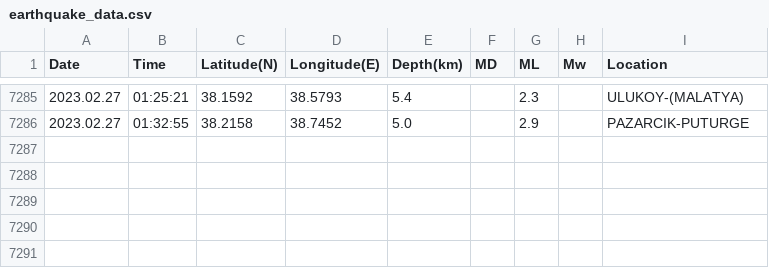
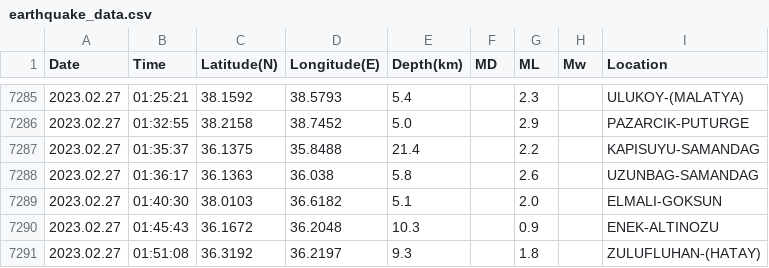
Before and after one commit to ozgur142/Earthquake-Prediction, a CSV file: earthquake_data.csv, drawn as a sheet; only a part is shown, gaps mark what is left out; the diff names each change by its address in the sheet, - before the commit and + after, or states it on an @@ line.

```diff
--- a/earthquake_data.csv
+++ b/earthquake_data.csv
+row 7287: 2023.02.27 | 01:35:37 | 36.1375 | 35.8488 | 21.4 |  | 2.2 |  | KAPISUYU-SAMANDAG
+row 7288: 2023.02.27 | 01:36:17 | 36.1363 | 36.038 | 5.8 |  | 2.6 |  | UZUNBAG-SAMANDAG
+row 7289: 2023.02.27 | 01:40:30 | 38.0103 | 36.6182 | 5.1 |  | 2.0 |  | ELMALI-GOKSUN
+row 7290: 2023.02.27 | 01:45:43 | 36.1672 | 36.2048 | 10.3 |  | 0.9 |  | ENEK-ALTINOZU
+row 7291: 2023.02.27 | 01:51:08 | 36.3192 | 36.2197 | 9.3 |  | 1.8 |  | ZULUFLUHAN-(HATAY)
```
Also changed, not shown: 1 other file.
